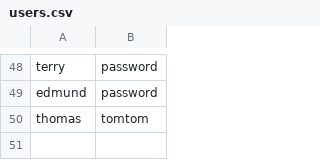
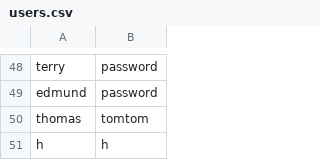
Before and after one commit to Patrickwalsh33/Epic2Maven, a CSV file: users.csv, drawn as a sheet; only a part is shown, gaps mark what is left out.

```diff
--- a/users.csv
+++ b/users.csv
@@ -50 +50,2 @@ edmund,password
 thomas,tomtom
+h,h
```
Also changed, not shown: Taxis.csv, 7 other files.
